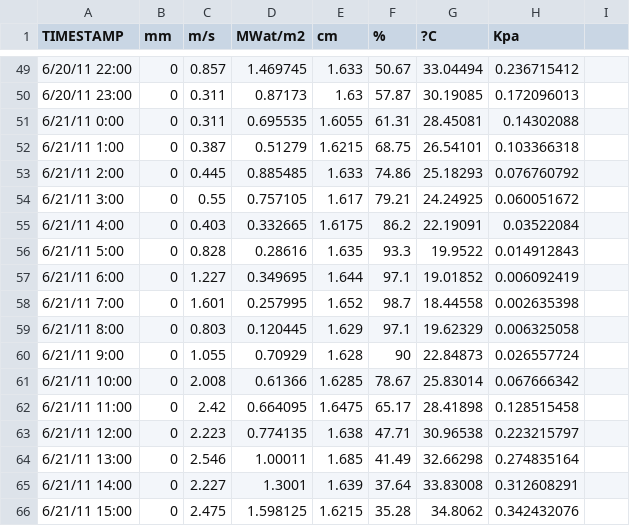
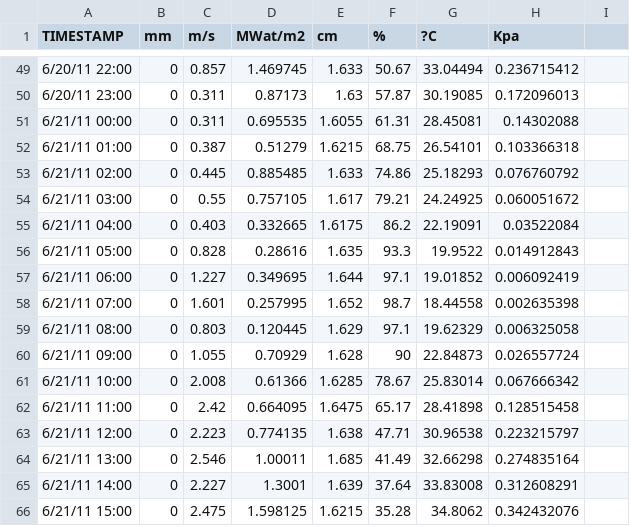
Before and after one commit to LeonardoReyes/TreeModel, a CSV file: JuneWET.csv, drawn as a sheet; only a part is shown, gaps mark what is left out; the diff covers the shown part only; the diff names each change by its address in the sheet, - before the commit and + after, or states it on an @@ line.

```diff
--- a/JuneWET.csv
+++ b/JuneWET.csv
-A51 (TIMESTAMP): 6/21/11 0:00
+A51 (TIMESTAMP): 6/21/11 00:00
-A52 (TIMESTAMP): 6/21/11 1:00
+A52 (TIMESTAMP): 6/21/11 01:00
-A53 (TIMESTAMP): 6/21/11 2:00
+A53 (TIMESTAMP): 6/21/11 02:00
-A54 (TIMESTAMP): 6/21/11 3:00
+A54 (TIMESTAMP): 6/21/11 03:00
-A55 (TIMESTAMP): 6/21/11 4:00
+A55 (TIMESTAMP): 6/21/11 04:00
-A56 (TIMESTAMP): 6/21/11 5:00
+A56 (TIMESTAMP): 6/21/11 05:00
-A57 (TIMESTAMP): 6/21/11 6:00
+A57 (TIMESTAMP): 6/21/11 06:00
-A58 (TIMESTAMP): 6/21/11 7:00
+A58 (TIMESTAMP): 6/21/11 07:00
-A59 (TIMESTAMP): 6/21/11 8:00
+A59 (TIMESTAMP): 6/21/11 08:00
-A60 (TIMESTAMP): 6/21/11 9:00
+A60 (TIMESTAMP): 6/21/11 09:00
```
Also changed, not shown: 20 edited cells elsewhere in this file, 1 other file.
